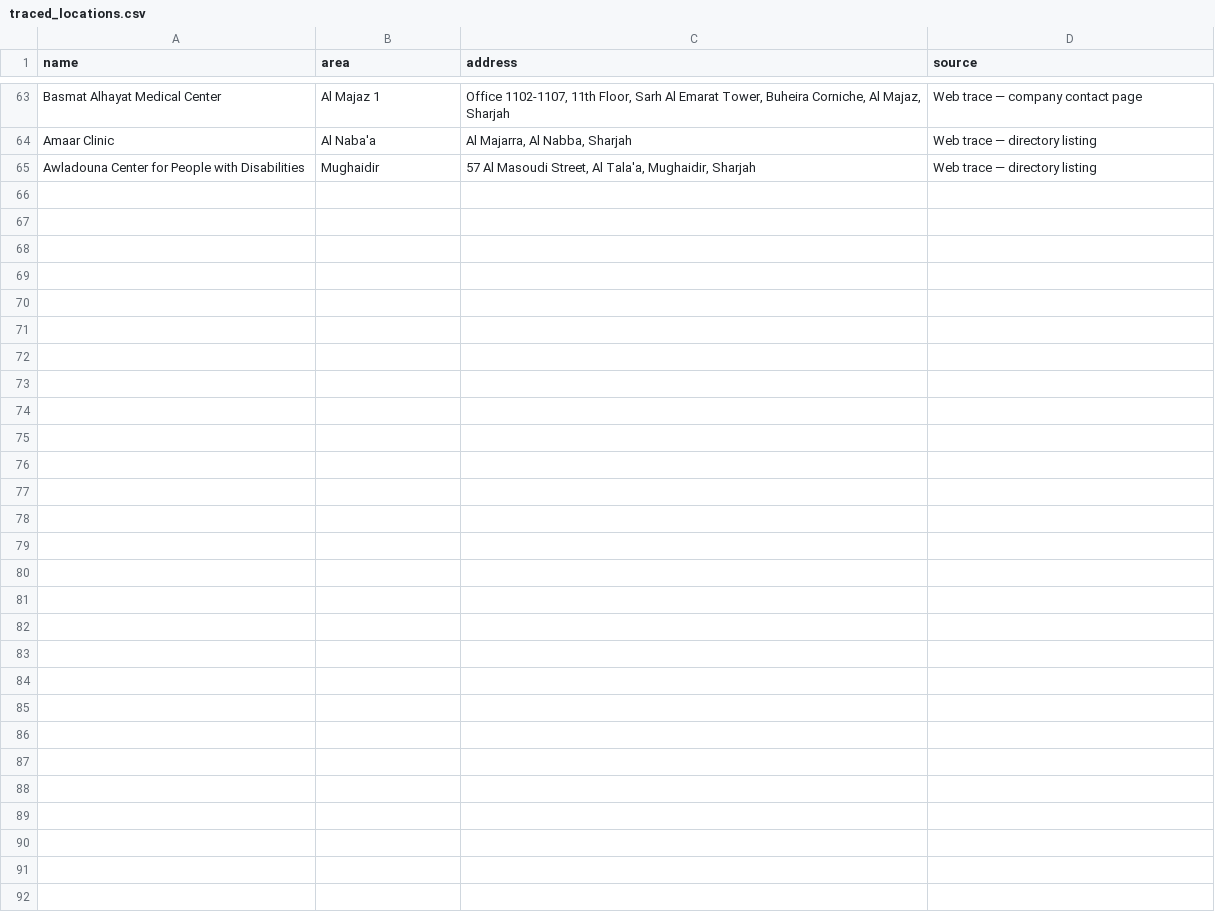
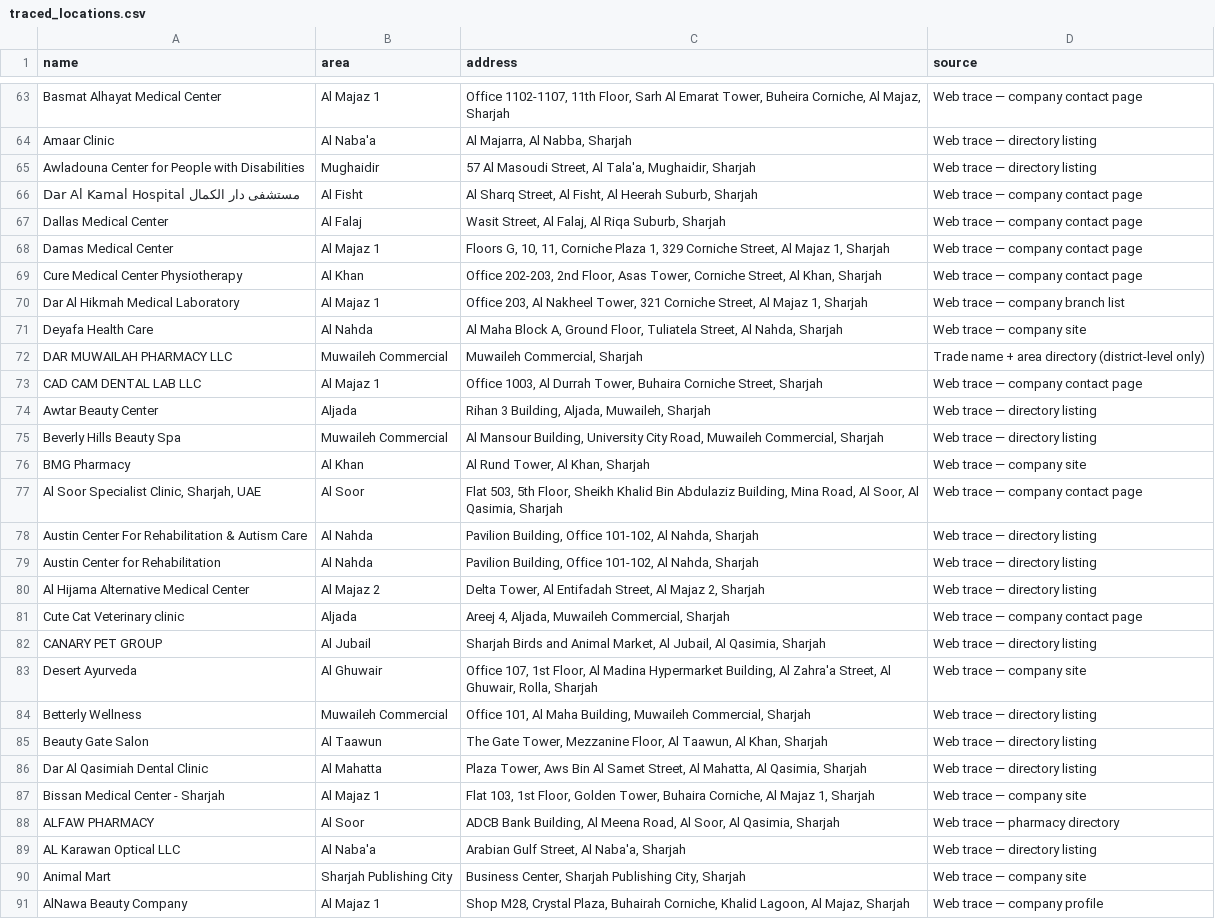
Before and after one commit to Ahmed-Alnoor/Kashkawan-, a CSV file: tools/sharjah-heatmap/pipeline/traced_locations.csv, drawn as a sheet; only a part is shown, gaps mark what is left out.

```diff
--- a/tools/sharjah-heatmap/pipeline/traced_locations.csv
+++ b/tools/sharjah-heatmap/pipeline/traced_locations.csv
@@ -65 +65,27 @@ Amaar Clinic,Al Naba'a,"Al Majarra, Al Nabba, Sharjah",Web trace — directory l
 Awladouna Center for People with Disabilities,Mughaidir,"57 Al Masoudi Street, Al Tala'a, Mughaidir, Sharjah",Web trace — directory listing
+Dar Al Kamal Hospital مستشفى دار الكمال,Al Fisht,"Al Sharq Street, Al Fisht, Al Heerah Suburb, Sharjah",Web trace — company contact page
+Dallas Medical Center,Al Falaj,"Wasit Street, Al Falaj, Al Riqa Suburb, Sharjah",Web trace — company contact page
+Damas Medical Center,Al Majaz 1,"Floors G, 10, 11, Corniche Plaza 1, 329 Corniche Street, Al Majaz 1, Sharjah",Web trace — company contact page
+Cure Medical Center Physiotherapy,Al Khan,"Office 202-203, 2nd Floor, Asas Tower, Corniche Street, Al Khan, Sharjah",Web trace — company contact page
+Dar Al Hikmah Medical Laboratory,Al Majaz 1,"Office 203, Al Nakheel Tower, 321 Corniche Street, Al Majaz 1, Sharjah",Web trace — company branch list
+Deyafa Health Care,Al Nahda,"Al Maha Block A, Ground Floor, Tuliatela Street, Al Nahda, Sharjah",Web trace — company site
+DAR MUWAILAH PHARMACY LLC,Muwaileh Commercial,"Muwaileh Commercial, Sharjah",Trade name + area directory (district-level only)
+CAD CAM DENTAL LAB LLC,Al Majaz 1,"Office 1003, Al Durrah Tower, Buhaira Corniche Street, Sharjah",Web trace — company contact page
+Awtar Beauty Center,Aljada,"Rihan 3 Building, Aljada, Muwaileh, Sharjah",Web trace — directory listing
+Beverly Hills Beauty Spa,Muwaileh Commercial,"Al Mansour Building, University City Road, Muwaileh Commercial, Sharjah",Web trace — directory listing
+BMG Pharmacy,Al Khan,"Al Rund Tower, Al Khan, Sharjah",Web trace — company site
+"Al Soor Specialist Clinic, Sharjah, UAE",Al Soor,"Flat 503, 5th Floor, Sheikh Khalid Bin Abdulaziz Building, Mina Road, Al Soor, Al Qasimia, Sharjah",Web trace — company contact page
+Austin Center For Rehabilitation & Autism Care,Al Nahda,"Pavilion Building, Office 101-102, Al Nahda, Sharjah",Web trace — directory listing
+Austin Center for Rehabilitation,Al Nahda,"Pavilion Building, Office 101-102, Al Nahda, Sharjah",Web trace — directory listing
+Al Hijama Alternative Medical Center,Al Majaz 2,"Delta Tower, Al Entifadah Street, Al Majaz 2, Sharjah",Web trace — directory listing
+Cute Cat Veterinary clinic,Aljada,"Areej 4, Aljada, Muwaileh Commercial, Sharjah",Web trace — company contact page
+CANARY PET GROUP,Al Jubail,"Sharjah Birds and Animal Market, Al Jubail, Al Qasimia, Sharjah",Web trace — directory listing
+Desert Ayurveda,Al Ghuwair,"Office 107, 1st Floor, Al Madina Hypermarket Building, Al Zahra'a Street, Al Ghuwair, Rolla, Sharjah",Web trace — company site
+Betterly Wellness,Muwaileh Commercial,"Office 101, Al Maha Building, Muwaileh Commercial, Sharjah",Web trace — directory listing
+Beauty Gate Salon,Al Taawun,"The Gate Tower, Mezzanine Floor, Al Taawun, Al Khan, Sharjah",Web trace — directory listing
+Dar Al Qasimiah Dental Clinic,Al Mahatta,"Plaza Tower, Aws Bin Al Samet Street, Al Mahatta, Al Qasimia, Sharjah",Web trace — directory listing
+Bissan Medical Center - Sharjah,Al Majaz 1,"Flat 103, 1st Floor, Golden Tower, Buhaira Corniche, Al Majaz 1, Sharjah",Web trace — company site
+ALFAW PHARMACY,Al Soor,"ADCB Bank Building, Al Meena Road, Al Soor, Al Qasimia, Sharjah",Web trace — pharmacy directory
+AL Karawan Optical LLC,Al Naba'a,"Arabian Gulf Street, Al Naba'a, Sharjah",Web trace — directory listing
+Animal Mart,Sharjah Publishing City,"Business Center, Sharjah Publishing City, Sharjah",Web trace — company site
+AlNawa Beauty Company,Al Majaz 1,"Shop M28, Crystal Plaza, Buhairah Corniche, Khalid Lagoon, Al Majaz, Sharjah",Web trace — company profile
```
Also changed, not shown: 2 other files.
